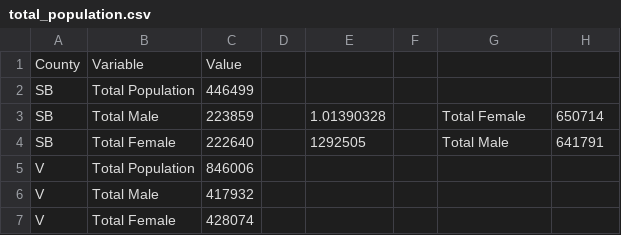
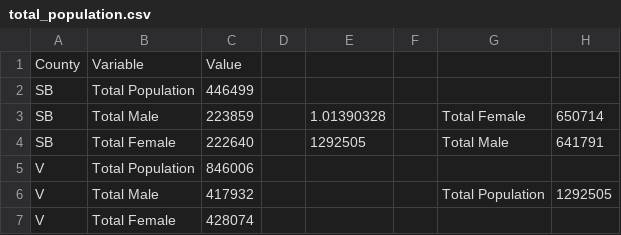
Before and after one commit to sydneyrilum/KelpWanted-Survey-Data-Analysis, a CSV file: data/census/total_population.csv, drawn as a sheet.

```diff
--- a/data/census/total_population.csv
+++ b/data/census/total_population.csv
@@ -5,3 +5,3 @@ SB,Total Female,222640,,1292505,,Total Male,641791
 V,Total Population,846006,,,,,
-V,Total Male,417932,,,,,
+V,Total Male,417932,,,,Total Population,1292505
 V,Total Female,428074,,,,,
```
Also changed, not shown: data/census/age_range.csv, data/census/female_age_total.csv, 1 other file.
